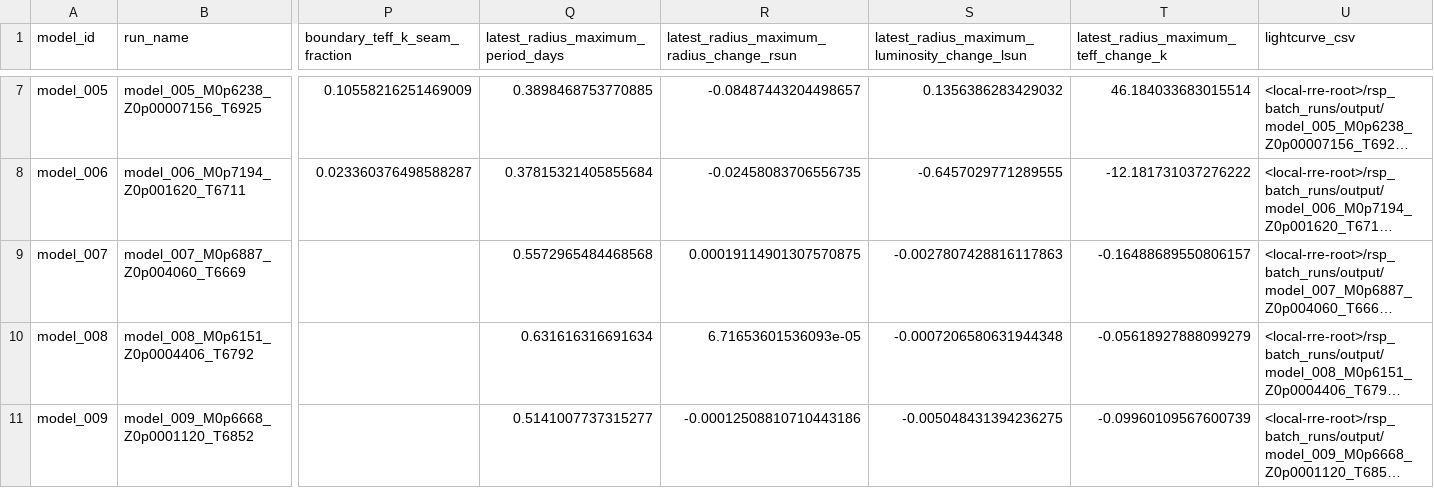
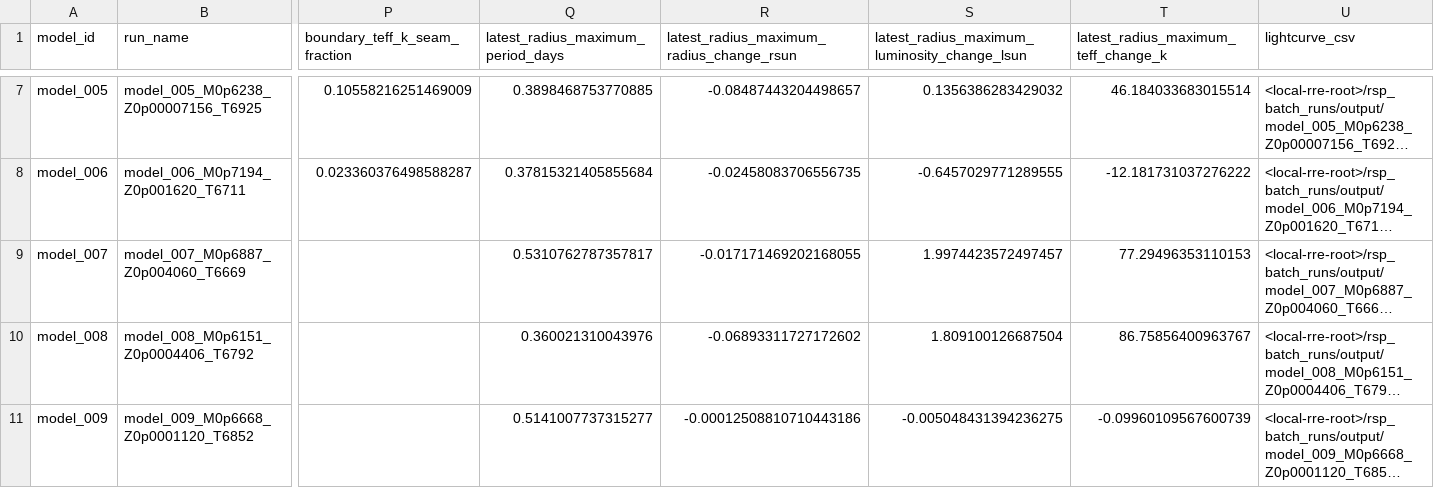
Before and after one commit to earlbellinger/earlbellinger.github.io, a CSV file: apps/kappa/metadata/cycle_boundary_audit.csv, drawn as a sheet; only a part is shown, gaps mark what is left out; long unchanged cells end in …; the diff names each change by its address in the sheet, - before the commit and + after, or states it on an @@ line.

Commit message:
Refresh Kappa batch status

```diff
--- a/apps/kappa/metadata/cycle_boundary_audit.csv
+++ b/apps/kappa/metadata/cycle_boundary_audit.csv
-Q9: 0.5572965484468568
+Q9: 0.5310762787357817
-R9: 0.00019114901307570875
+R9: -0.017171469202168055
-S9: -0.0027807428816117863
+S9: 1.9974423572497457
-T9: -0.16488689550806157
+T9: 77.29496353110153
-Q10: 0.631616316691634
+Q10: 0.360021310043976
-R10: 6.71653601536093e-05
+R10: -0.06893311727172602
-S10: -0.0007206580631944348
+S10: 1.809100126687504
-T10: -0.05618927888099279
+T10: 86.75856400963767
```
Also changed, not shown: apps/kappa/metadata/convergence_forecast_last100.csv, apps/kappa/metadata/convergence_gate_audit.csv, 24 other files.
